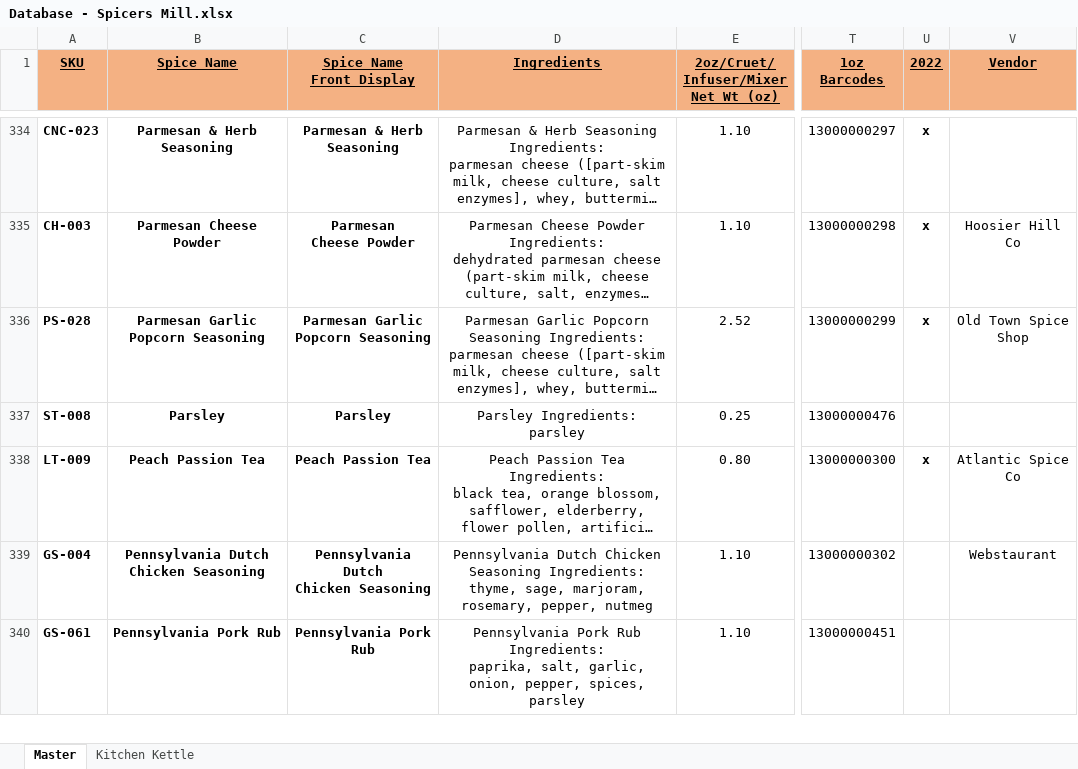
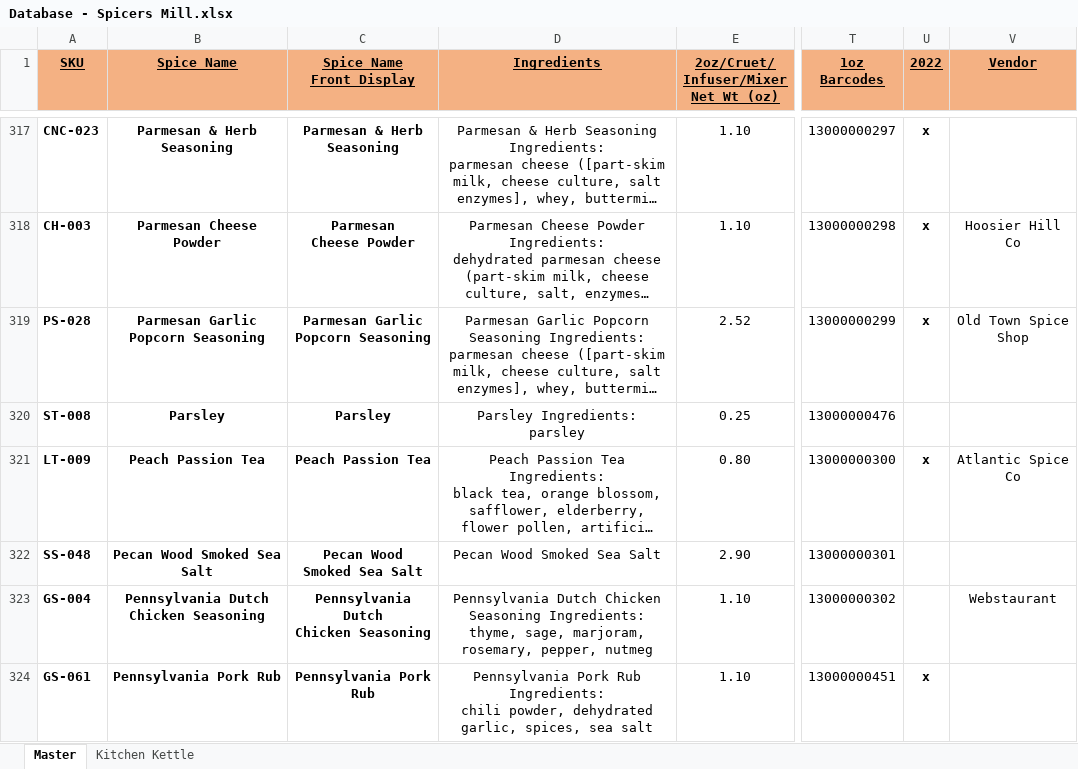
Before and after one commit to chadLinthicum/DATABASE-Spicers_Mill, an Excel workbook: Database - Spicers Mill.xlsx, sheet Master, drawn as a sheet; only a part is shown, gaps mark what is left out; long unchanged cells end in …; values as stored, in another font and other column widths than the file's, no borders; conditional formats and table styles not drawn; addresses are those after the commit; ↵ is a line break in a cell; the diff covers the shown part only; the diff names each change by its address in the sheet, - before the commit and + after, or states it on an @@ line.

Commit message:
KK ingredients QOL

```diff
--- a/Database - Spicers Mill.xlsx (sheet Master)
+++ b/Database - Spicers Mill.xlsx (sheet Master)
@@ row 297 moved to row 322: SS-048 @@
-D324 (Ingredients): …Rub Ingredients: ↵ paprika, salt, garlic, onion, pepper, spices, parsley
+D324 (Ingredients): …Rub Ingredients: ↵ chili powder, dehydrated garlic, spices, sea salt
-U324 (2022): (empty)
+U324 (2022): x
```
Also changed, not shown: 17 added rows, 17 removed rows, 31 moved rows and 67 edited cells elsewhere in this sheet, sheet Kitchen Kettle, formulas that keep their value, hidden cells.
